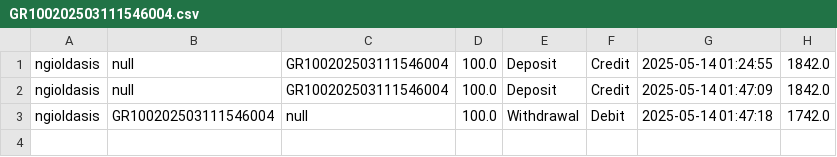
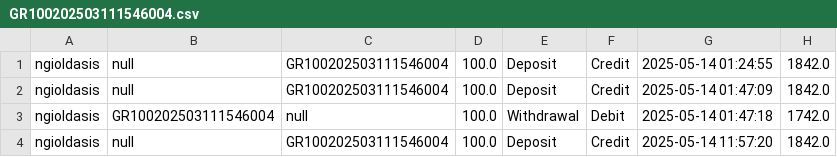
Before and after one commit to JackHat1/E-banking-OOP, a CSV file: data/statements/GR100202503111546004.csv, drawn as a sheet; the diff names each change by its address in the sheet, - before the commit and + after, or states it on an @@ line.

```diff
--- a/data/statements/GR100202503111546004.csv
+++ b/data/statements/GR100202503111546004.csv
+row 4: ngioldasis | null | GR100202503111546004 | 100.0 | Deposit | Credit | 2025-05-14 11:57:20 | 1842.0
```
Also changed, not shown: 1 other file.
